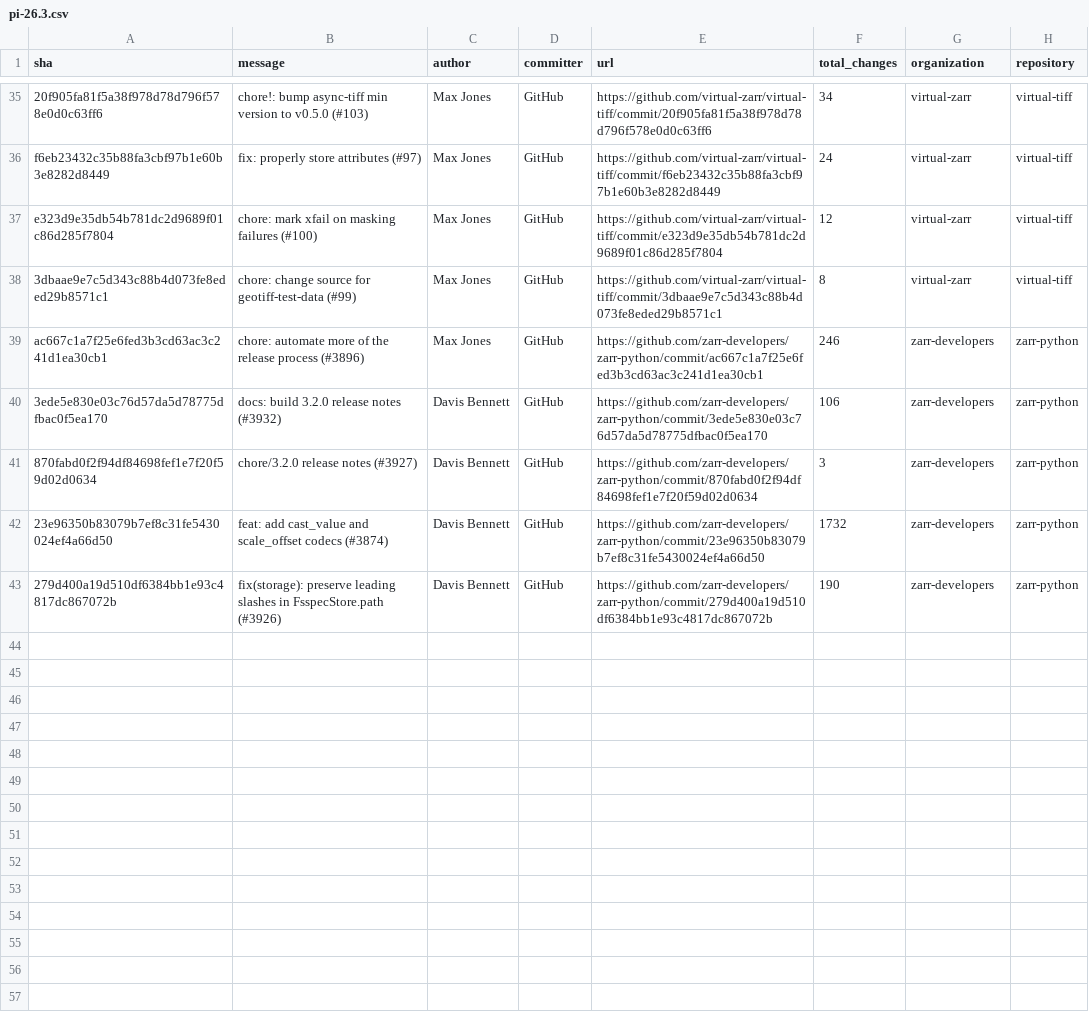
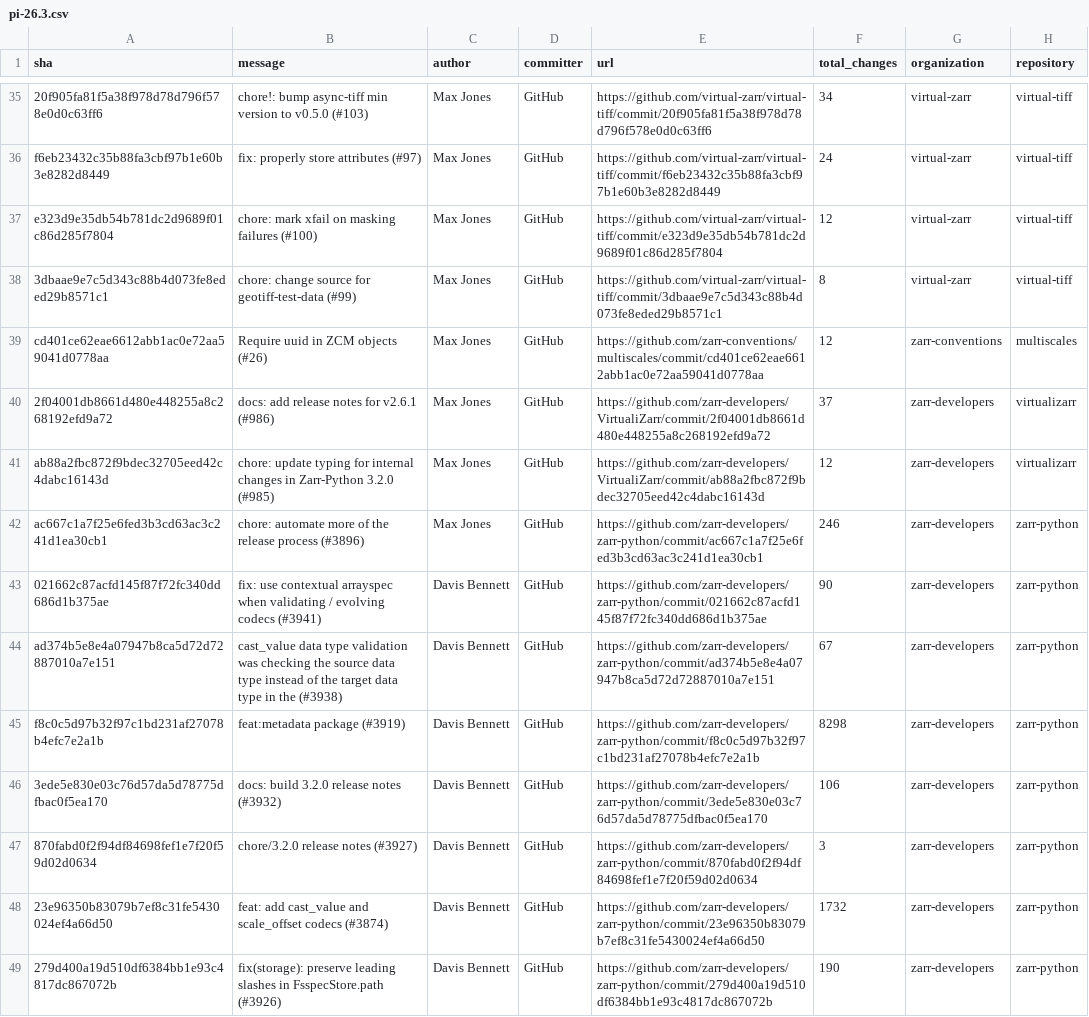
Before and after one commit to NASA-IMPACT/veda-odd, a CSV file: reports/output/pi-26.3.csv, drawn as a sheet; only a part is shown, gaps mark what is left out; the diff names each change by its address in the sheet, - before the commit and + after, or states it on an @@ line.

```diff
--- a/reports/output/pi-26.3.csv
+++ b/reports/output/pi-26.3.csv
+row 39: cd401ce62eae6612abb1ac0e72aa59041d0778aa | Require uuid in ZCM objects (#26) | Max Jones | GitHub | https://github.com/zarr-conventions/multiscales/commit/cd401ce62eae6612abb1ac0e72aa59041d0778aa | 12 | zarr-conventions | multiscales
+row 40: 2f04001db8661d480e448255a8c268192efd9a72 | docs: add release notes for v2.6.1 (#986) | Max Jones | GitHub | https://github.com/zarr-developers/VirtualiZarr/commit/2f04001db8661d480e448255a8c268192efd9a72 | 37 | zarr-developers | virtualizarr
+row 41: ab88a2fbc872f9bdec32705eed42c4dabc16143d | chore: update typing for internal changes in Zarr-Python 3.2.0 (#985) | Max Jones | GitHub | https://github.com/zarr-developers/VirtualiZarr/commit/ab88a2fbc872f9bdec32705eed42c4dabc16143d | 12 | zarr-developers | virtualizarr
+row 43: 021662c87acfd145f87f72fc340dd686d1b375ae | fix: use contextual arrayspec when validating / evolving codecs (#3941) | Davis Bennett | GitHub | https://github.com/zarr-developers/zarr-python/commit/021662c87acfd145f87f72fc340dd686d1b375ae | 90 | zarr-developers | zarr-python
+row 44: ad374b5e8e4a07947b8ca5d72d72887010a7e151 | cast_value data type validation was checking the source data type instead of the target data type in the (#3938) | Davis Bennett | GitHub | https://github.com/zarr-developers/zarr-python/commit/ad374b5e8e4a07947b8ca5d72d72887010a7e151 | 67 | zarr-developers | zarr-python
+row 45: f8c0c5d97b32f97c1bd231af27078b4efc7e2a1b | feat:metadata package (#3919) | Davis Bennett | GitHub | https://github.com/zarr-developers/zarr-python/commit/f8c0c5d97b32f97c1bd231af27078b4efc7e2a1b | 8298 | zarr-developers | zarr-python
```
Also changed, not shown: 1 other file.
